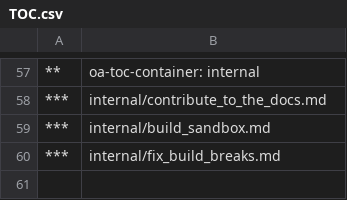
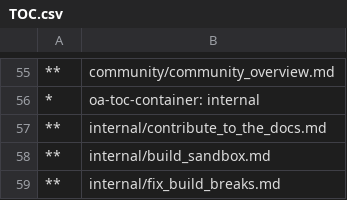
Before and after one commit to MicrosoftDocs/Virtualization-Documentation, a CSV file: virtualization/TOC.csv, drawn as a sheet; only a part is shown, gaps mark what is left out; the diff covers the shown part only.

```diff
--- a/virtualization/TOC.csv
+++ b/virtualization/TOC.csv
@@ -57,4 +55,5 @@
-**,oa-toc-container: internal	
-***,internal/contribute_to_the_docs.md
-***,internal/build_sandbox.md
-***,internal/fix_build_breaks.md
+**,community/community_overview.md
+*,oa-toc-container: internal	
+**,internal/contribute_to_the_docs.md
+**,internal/build_sandbox.md
+**,internal/fix_build_breaks.md
```
Also changed, not shown: 3 added rows, 5 removed rows and 51 edited cells elsewhere in this file.
